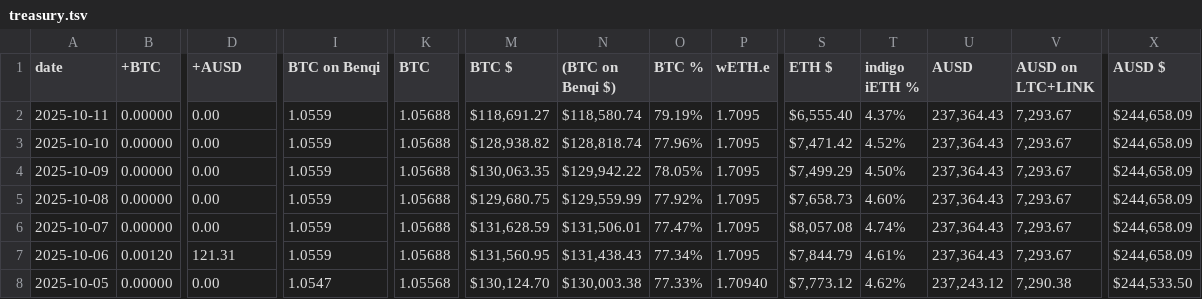
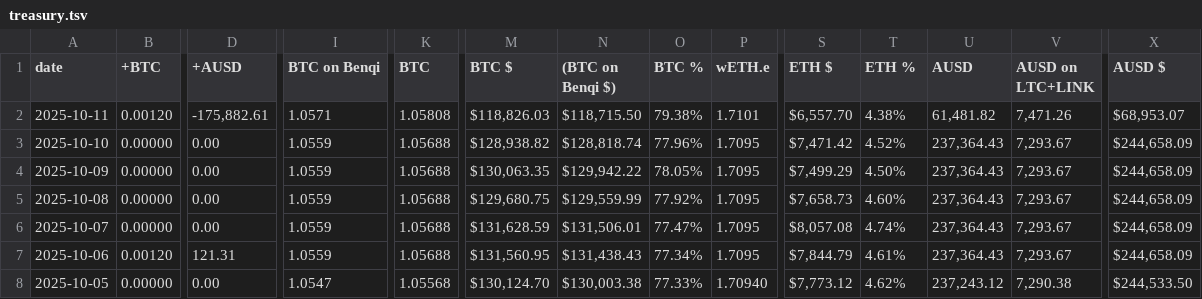
Before and after one commit to logicalgraphs/logicalgraphs.github.io, a TSV file: data/treasury.tsv, drawn as a sheet; only a part is shown, gaps mark what is left out; the diff covers the shown part only; the diff names each change by its address in the sheet, - before the commit and + after, or states it on an @@ line.

```diff
--- a/data/treasury.tsv
+++ b/data/treasury.tsv
-T1: indigo iETH %
+T1: ETH %
-B2 (+BTC): 0.00000
+B2 (+BTC): 0.00120
-D2 (+AUSD): 0.00
+D2 (+AUSD): -175,882.61
-I2 (BTC on Benqi): 1.0559
+I2 (BTC on Benqi): 1.0571
-K2 (BTC): 1.05688
+K2 (BTC): 1.05808
-M2 (BTC $): $118,691.27
+M2 (BTC $): $118,826.03
-N2 ((BTC on Benqi $)): $118,580.74
+N2 ((BTC on Benqi $)): $118,715.50
-O2 (BTC %): 79.19%
+O2 (BTC %): 79.38%
-P2 (wETH.e): 1.7095
+P2 (wETH.e): 1.7101
-S2 (ETH $): $6,555.40
+S2 (ETH $): $6,557.70
-T2 (ETH %): 4.37%
+T2 (ETH %): 4.38%
-U2 (AUSD): 237,364.43
+U2 (AUSD): 61,481.82
-V2 (AUSD on LTC+LINK): 7,293.67
+V2 (AUSD on LTC+LINK): 7,471.26
-X2 (AUSD $): $244,658.09
+X2 (AUSD $): $68,953.07
```
Also changed, not shown: 15 edited cells elsewhere in this file, data/assets.tsv, data/wallets.tsv.
